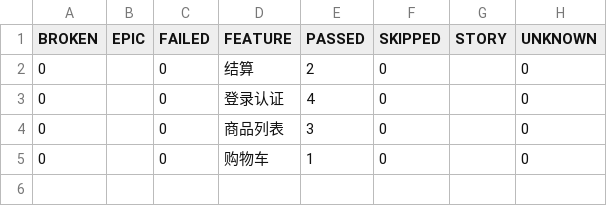
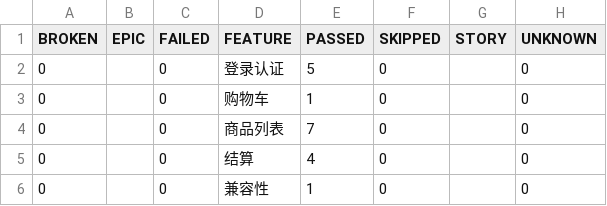
Before and after one commit to jxyyxxx/sample-app-web-UI-test, a CSV file: data/behaviors.csv, drawn as a sheet.

```diff
--- a/data/behaviors.csv
+++ b/data/behaviors.csv
@@ -1,5 +1,6 @@
 "BROKEN","EPIC","FAILED","FEATURE","PASSED","SKIPPED","STORY","UNKNOWN"
-"0","","0","结算","2","0","","0"
-"0","","0","登录认证","4","0","","0"
-"0","","0","商品列表","3","0","","0"
+"0","","0","登录认证","5","0","","0"
 "0","","0","购物车","1","0","","0"
+"0","","0","商品列表","7","0","","0"
+"0","","0","结算","4","0","","0"
+"0","","0","兼容性","1","0","","0"
```
Also changed, not shown: data/suites.csv, 48 other files.
